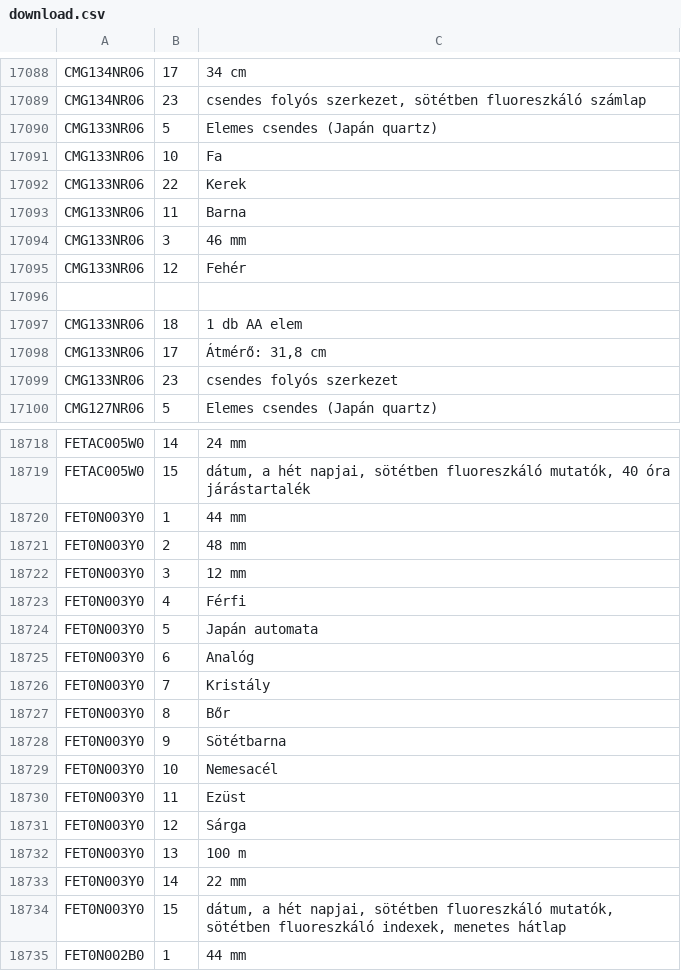
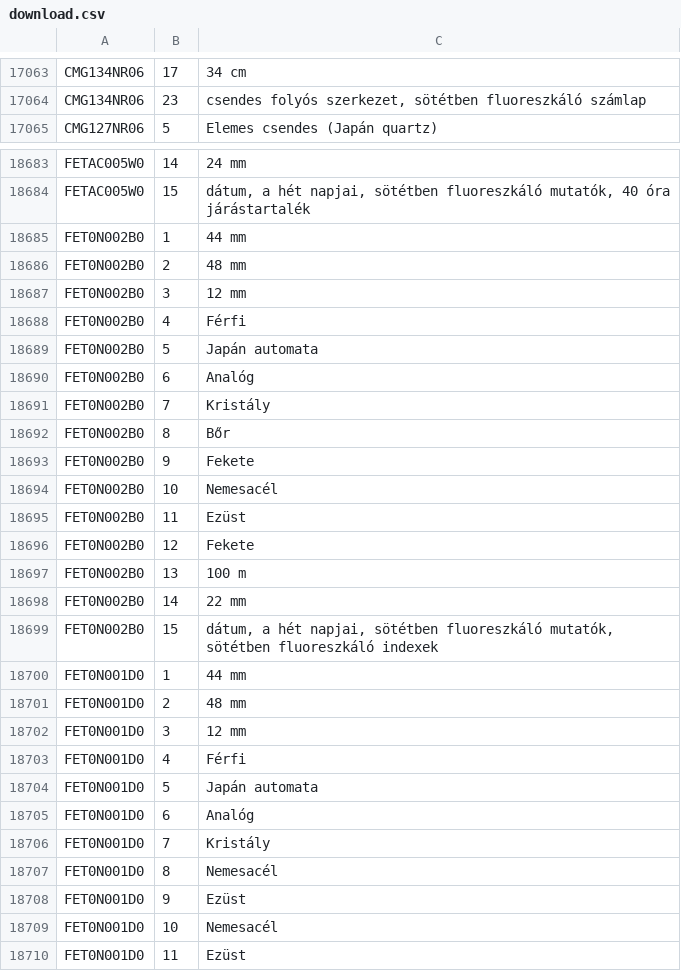
Before and after one commit to yorozultd/hun-eng, a CSV file: XmlCreator/download.csv, drawn as a sheet; only a part is shown, gaps mark what is left out; the shorter side is filled out with more unchanged rows; the diff covers the shown part only.

```diff
--- a/XmlCreator/download.csv
+++ b/XmlCreator/download.csv
@@ -17089,12 +17064,2 @@ CMG134NR06|17|34 cm|
 CMG134NR06|23|csendes folyós szerkezet, sötétben fluoreszkáló számlap|
-CMG133NR06|5|Elemes csendes (Japán quartz)|
-CMG133NR06|10|Fa|
-CMG133NR06|22|Kerek|
-CMG133NR06|11|Barna|
-CMG133NR06|3|46 mm|
-CMG133NR06|12|Fehér
-|
-CMG133NR06|18|1 db AA elem|
-CMG133NR06|17|Átmérő: 31,8 cm|
-CMG133NR06|23|csendes folyós szerkezet|
 CMG127NR06|5|Elemes csendes (Japán quartz)|
@@ -18719,17 +18684,2 @@ FETAC005W0|14|24 mm|
 FETAC005W0|15|dátum, a hét napjai, sötétben fluoreszkáló mutatók, 40 óra járástartalék|
-FET0N003Y0|1|44 mm|
-FET0N003Y0|2|48 mm|
-FET0N003Y0|3|12 mm|
-FET0N003Y0|4|Férfi|
-FET0N003Y0|5|Japán automata|
-FET0N003Y0|6|Analóg|
-FET0N003Y0|7|Kristály|
-FET0N003Y0|8|Bőr|
-FET0N003Y0|9|Sötétbarna|
-FET0N003Y0|10|Nemesacél|
-FET0N003Y0|11|Ezüst|
-FET0N003Y0|12|Sárga|
-FET0N003Y0|13|100 m|
-FET0N003Y0|14|22 mm|
-FET0N003Y0|15|dátum, a hét napjai, sötétben fluoreszkáló mutatók, sötétben fluoreszkáló indexek, menetes hátlap|
 FET0N002B0|1|44 mm|
```
Also changed, not shown: 41 removed rows and 1 edited cell elsewhere in this file, 3 other files.
